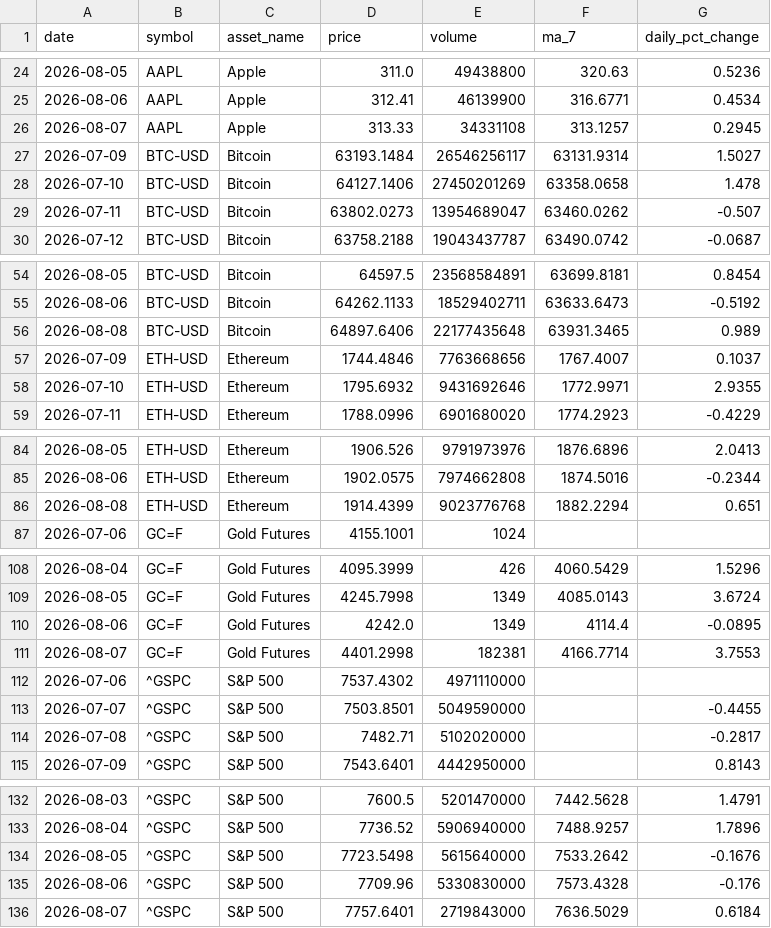
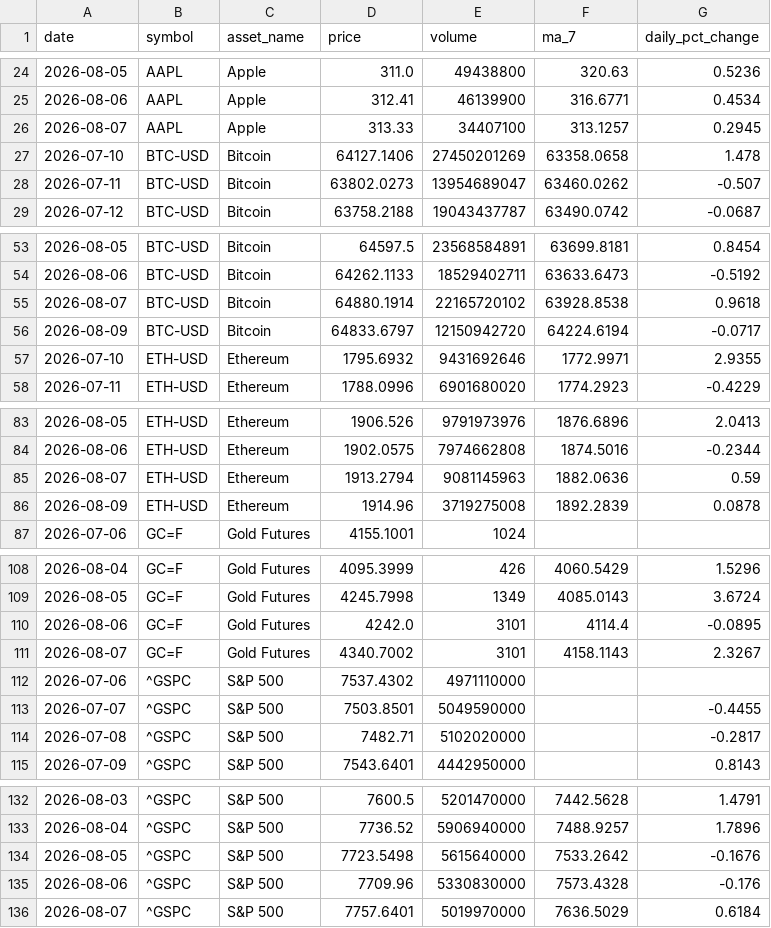
Before and after one commit to Bhupendra308/market-pulse, a CSV file: processed_data.csv, drawn as a sheet; only a part is shown, gaps mark what is left out.

```diff
--- a/processed_data.csv
+++ b/processed_data.csv
@@ -25,4 +25,3 @@ date,symbol,asset_name,price,volume,ma_7,daily_pct_change
 2026-08-06,AAPL,Apple,312.41,46139900,316.6771,0.4534
-2026-08-07,AAPL,Apple,313.33,34331108,313.1257,0.2945
-2026-07-09,BTC-USD,Bitcoin,63193.1484,26546256117,63131.9314,1.5027
+2026-08-07,AAPL,Apple,313.33,34407100,313.1257,0.2945
 2026-07-10,BTC-USD,Bitcoin,64127.1406,27450201269,63358.0658,1.478
@@ -55,4 +54,4 @@ date,symbol,asset_name,price,volume,ma_7,daily_pct_change
 2026-08-06,BTC-USD,Bitcoin,64262.1133,18529402711,63633.6473,-0.5192
-2026-08-08,BTC-USD,Bitcoin,64897.6406,22177435648,63931.3465,0.989
-2026-07-09,ETH-USD,Ethereum,1744.4846,7763668656,1767.4007,0.1037
+2026-08-07,BTC-USD,Bitcoin,64880.1914,22165720102,63928.8538,0.9618
+2026-08-09,BTC-USD,Bitcoin,64833.6797,12150942720,64224.6194,-0.0717
 2026-07-10,ETH-USD,Ethereum,1795.6932,9431692646,1772.9971,2.9355
@@ -85,3 +84,4 @@ date,symbol,asset_name,price,volume,ma_7,daily_pct_change
 2026-08-06,ETH-USD,Ethereum,1902.0575,7974662808,1874.5016,-0.2344
-2026-08-08,ETH-USD,Ethereum,1914.4399,9023776768,1882.2294,0.651
+2026-08-07,ETH-USD,Ethereum,1913.2794,9081145963,1882.0636,0.59
+2026-08-09,ETH-USD,Ethereum,1914.96,3719275008,1892.2839,0.0878
 2026-07-06,GC=F,Gold Futures,4155.1001,1024,,
@@ -109,4 +109,4 @@ date,symbol,asset_name,price,volume,ma_7,daily_pct_change
 2026-08-05,GC=F,Gold Futures,4245.7998,1349,4085.0143,3.6724
-2026-08-06,GC=F,Gold Futures,4242.0,1349,4114.4,-0.0895
-2026-08-07,GC=F,Gold Futures,4401.2998,182381,4166.7714,3.7553
+2026-08-06,GC=F,Gold Futures,4242.0,3101,4114.4,-0.0895
+2026-08-07,GC=F,Gold Futures,4340.7002,3101,4158.1143,2.3267
 2026-07-06,^GSPC,S&P 500,7537.4302,4971110000,,
@@ -135,2 +135,2 @@ date,symbol,asset_name,price,volume,ma_7,daily_pct_change
 2026-08-06,^GSPC,S&P 500,7709.96,5330830000,7573.4328,-0.176
-2026-08-07,^GSPC,S&P 500,7757.6401,2719843000,7636.5029,0.6184
+2026-08-07,^GSPC,S&P 500,7757.6401,5019970000,7636.5029,0.6184
```
